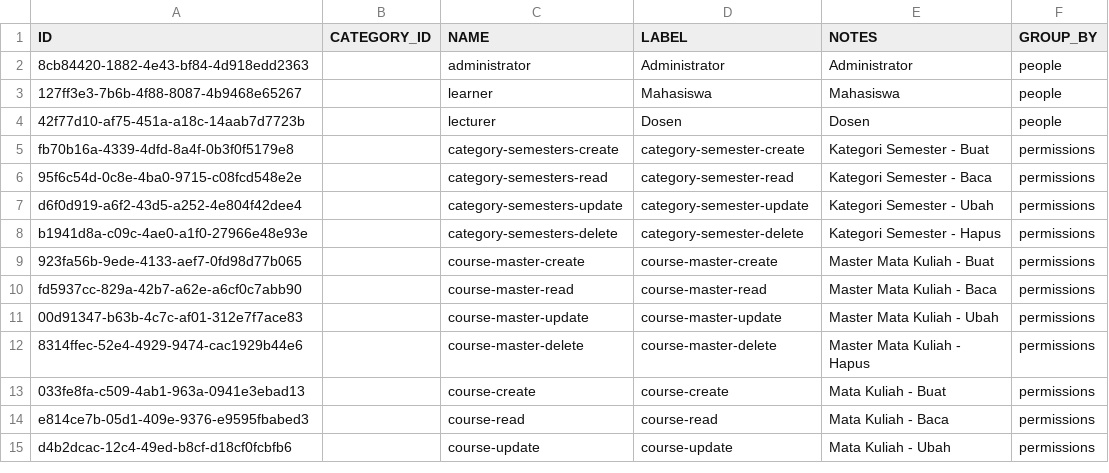
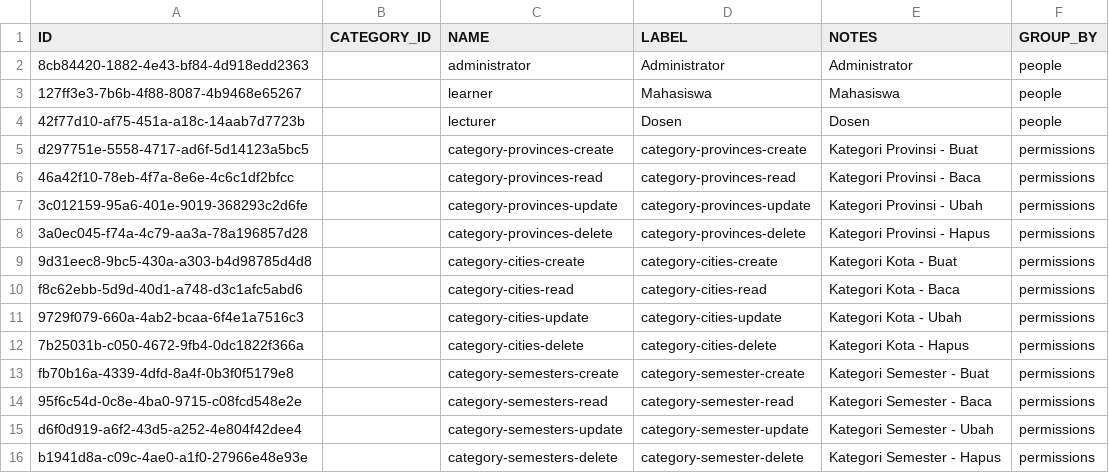
Before and after one commit to irhamsahbana/be-mogoru, a CSV file: database/csv/categories.csv, drawn as a sheet; only a part is shown; the shorter side is filled out with more unchanged rows; the diff names each change by its address in the sheet, - before the commit and + after, or states it on an @@ line.

Commit message:
main: Add endpoint for provinces and cities

```diff
--- a/database/csv/categories.csv
+++ b/database/csv/categories.csv
+row 5: d297751e-5558-4717-ad6f-5d14123a5bc5 |  | category-provinces-create | category-provinces-create | Kategori Provinsi - Buat | permissions
+row 6: 46a42f10-78eb-4f7a-8e6e-4c6c1df2bfcc |  | category-provinces-read | category-provinces-read | Kategori Provinsi - Baca | permissions
+row 7: 3c012159-95a6-401e-9019-368293c2d6fe |  | category-provinces-update | category-provinces-update | Kategori Provinsi - Ubah | permissions
+row 8: 3a0ec045-f74a-4c79-aa3a-78a196857d28 |  | category-provinces-delete | category-provinces-delete | Kategori Provinsi - Hapus | permissions
+row 9: 9d31eec8-9bc5-430a-a303-b4d98785d4d8 |  | category-cities-create | category-cities-create | Kategori Kota - Buat | permissions
+row 10: f8c62ebb-5d9d-40d1-a748-d3c1afc5abd6 |  | category-cities-read | category-cities-read | Kategori Kota - Baca | permissions
+row 11: 9729f079-660a-4ab2-bcaa-6f4e1a7516c3 |  | category-cities-update | category-cities-update | Kategori Kota - Ubah | permissions
+row 12: 7b25031b-c050-4672-9fb4-0dc1822f366a |  | category-cities-delete | category-cities-delete | Kategori Kota - Hapus | permissions
```
Also changed, not shown: 11 other files.
